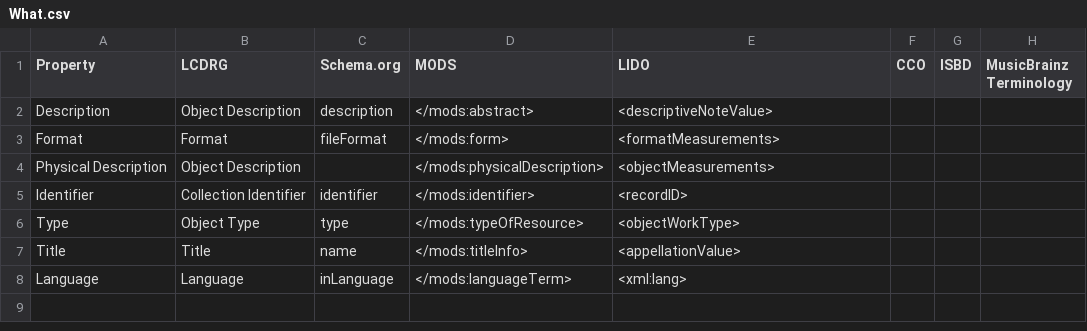
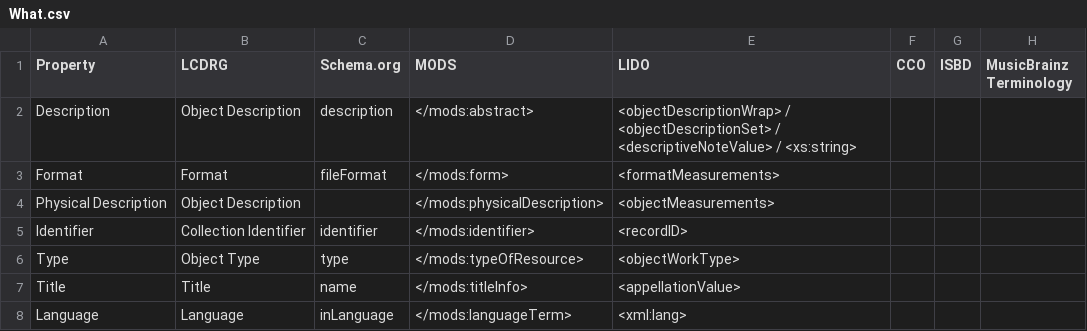
Before and after one commit to ISCH-Course/Berlin_Wall_Project, a CSV file: What.csv, drawn as a sheet.

Commit message:
Update What.csv

```diff
--- a/What.csv
+++ b/What.csv
@@ -1,3 +1,3 @@
 Property,LCDRG,Schema.org,MODS,LIDO,CCO,ISBD,MusicBrainz Terminology
-Description,Object Description,description,</mods:abstract>,<descriptiveNoteValue>,,,
+Description,Object Description,description,</mods:abstract>,<objectDescriptionWrap> / <objectDescriptionSet> / <descriptiveNoteValue> / <xs:string>,,,
 Format,Format,fileFormat,</mods:form>,<formatMeasurements>,,,
```
